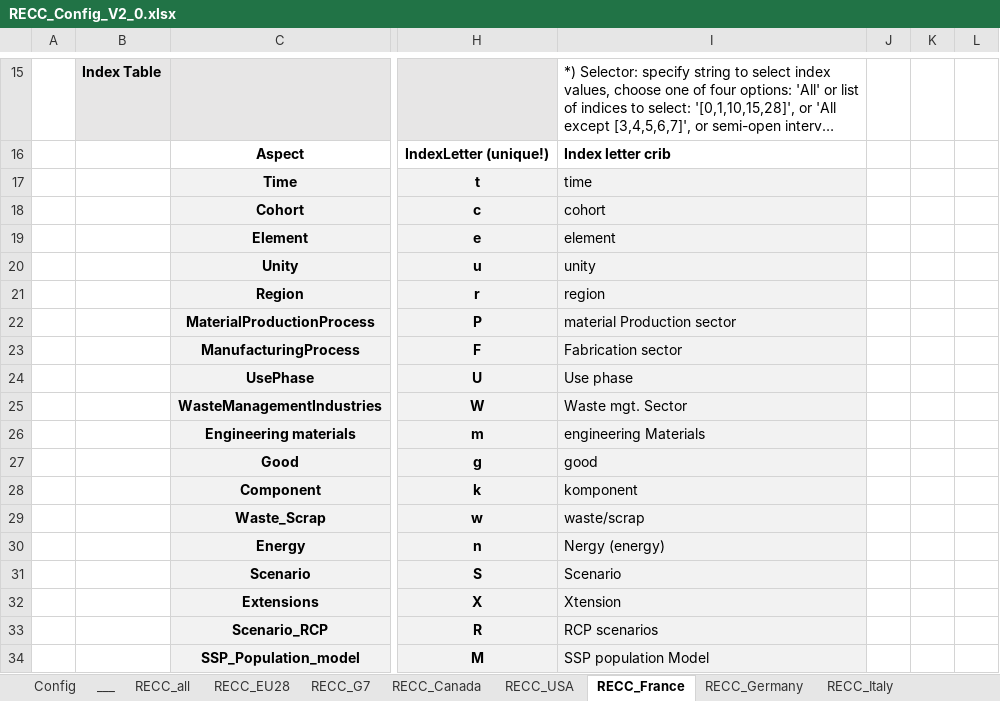
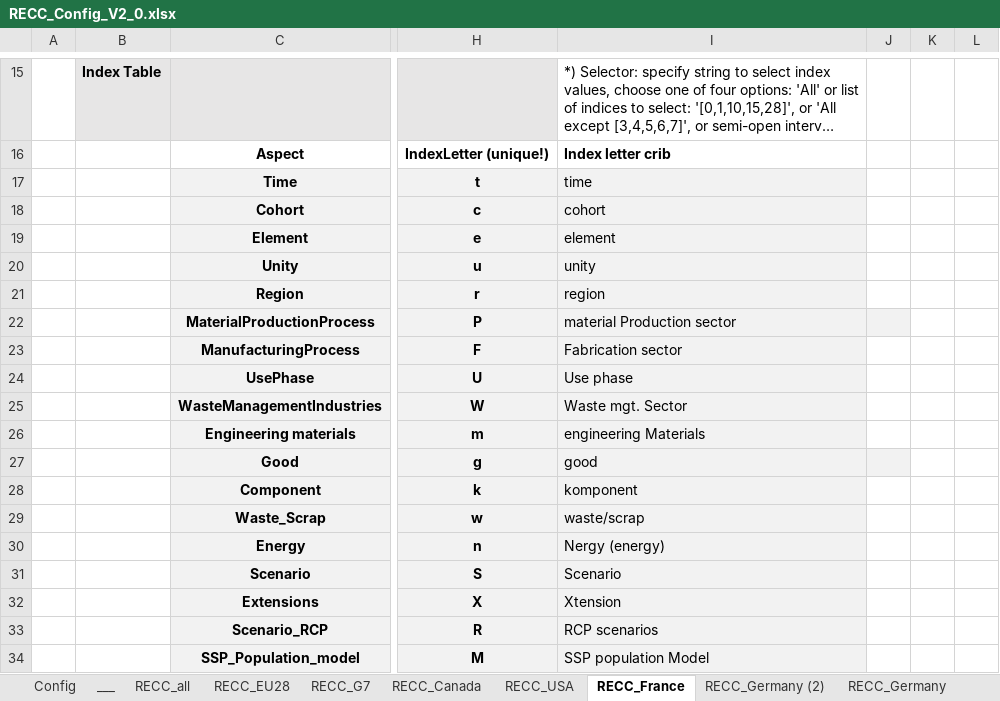
Before and after one commit to SteffiKlose/ODYM-RECC-Cu, an Excel workbook: RECC_Config_V2_0.xlsx, sheet RECC_France, drawn as a sheet; only a part is shown, gaps mark what is left out; long unchanged cells end in …; values as stored, in another font and other column widths than the file's, no borders; the diff names each change by its address in the sheet, - before the commit and + after, or states it on an @@ line.

```diff
--- a/RECC_Config_V2_0.xlsx (sheet RECC_France)
+++ b/RECC_Config_V2_0.xlsx (sheet RECC_France)
+sheet tab: RECC_Germany (2)
-J22 fill: none
+J22 fill: #F2F2F2
-J27 fill: none
+J27 fill: #F2F2F2
```
Also changed, not shown: sheet RECC_Germany, Data/1_F_RECC_FinalProducts_Future_industry_V1.0.xlsx, 3 other files.
